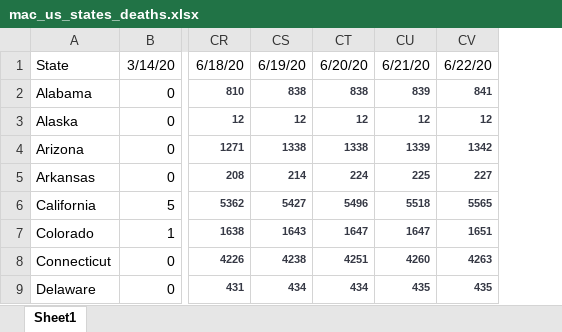
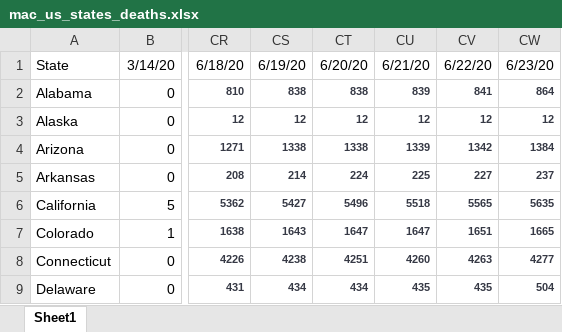
Before and after one commit to meridian-school-computer-science/covid-19, an Excel workbook: data/us/mac_us_states_deaths.xlsx, sheet Sheet1, drawn as a sheet; only a part is shown, gaps mark what is left out; values as stored, in another font and other column widths than the file's, no borders; the diff names each change by its address in the sheet, - before the commit and + after, or states it on an @@ line.

```diff
--- a/data/us/mac_us_states_deaths.xlsx (sheet Sheet1)
+++ b/data/us/mac_us_states_deaths.xlsx (sheet Sheet1)
+column CW, rows 1-9: 6/23/20 | 864 | 12 | 1384 | 237 | 5635 | 1665 | 4277 | 504
```
Also changed, not shown: 8 other files.
